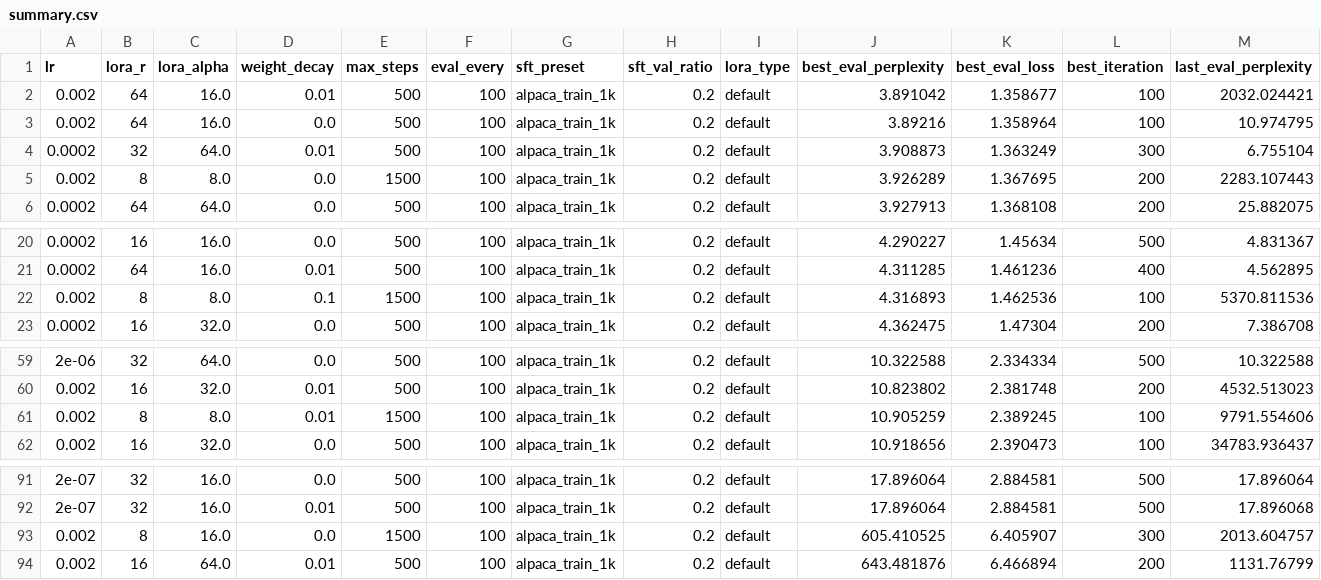
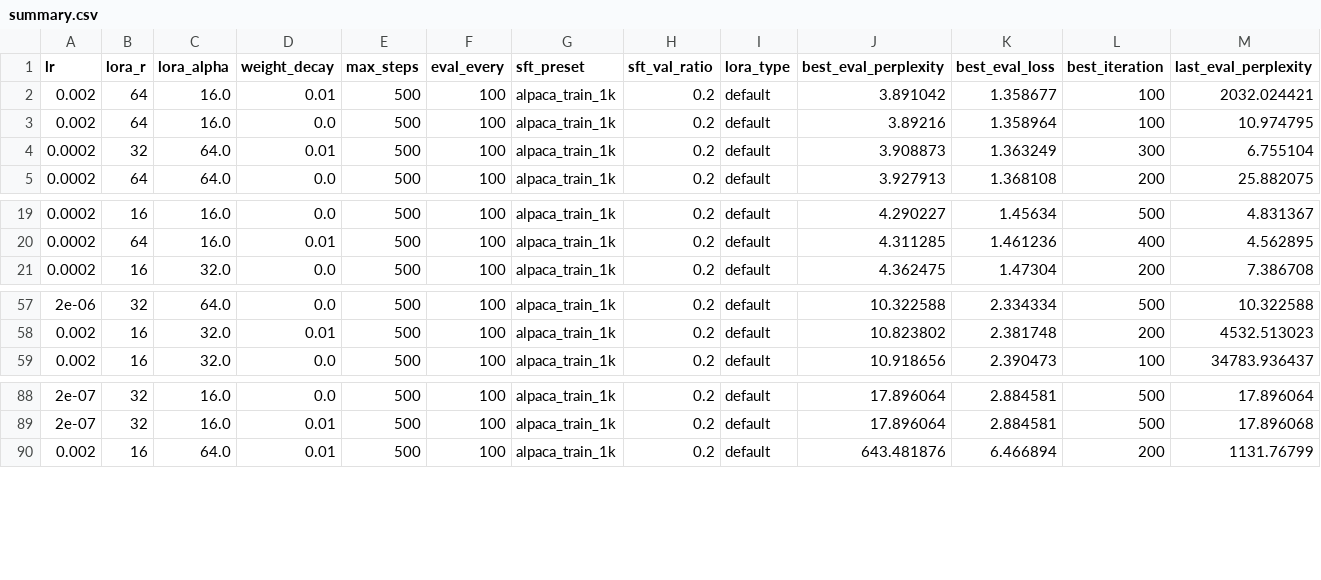
Before and after one commit to Sparky2076/Manifold-Lora, a CSV file: deepseek_autogrid/results/summary.csv, drawn as a sheet; only a part is shown, gaps mark what is left out; rows hold the shown columns only; the diff names each change by its address in the sheet, - before the commit and + after, or states it on an @@ line.

```diff
--- a/deepseek_autogrid/results/summary.csv
+++ b/deepseek_autogrid/results/summary.csv
-row 5: 0.002 | 8 | 8.0 | 0.0 | 1500 | 100 | alpaca_train_1k | 0.2 | default | 3.926289 | 1.367695 | 200 | 2283.107443
-row 22: 0.002 | 8 | 8.0 | 0.1 | 1500 | 100 | alpaca_train_1k | 0.2 | default | 4.316893 | 1.462536 | 100 | 5370.811536
-row 61: 0.002 | 8 | 8.0 | 0.01 | 1500 | 100 | alpaca_train_1k | 0.2 | default | 10.905259 | 2.389245 | 100 | 9791.554606
-row 93: 0.002 | 8 | 16.0 | 0.0 | 1500 | 100 | alpaca_train_1k | 0.2 | default | 605.410525 | 6.405907 | 300 | 2013.604757
```
Also changed, not shown: 3 other files.
